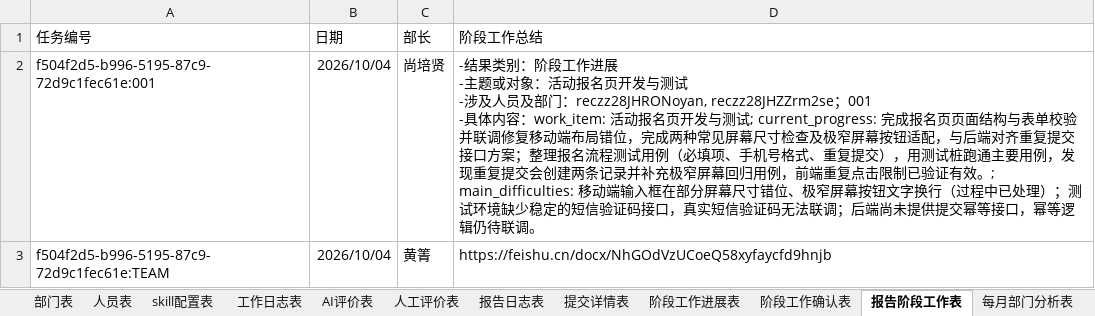
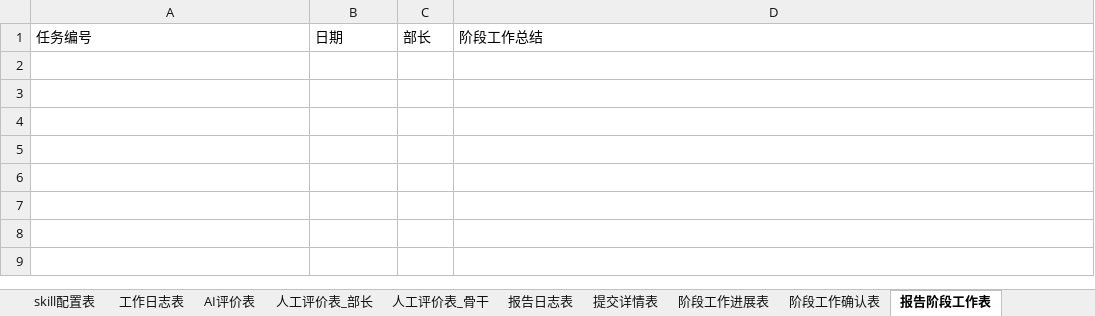
Before and after one commit to 200420052024xw-dot/recordhub, an Excel workbook: docs/学生工作日志层级管理系统.xlsx, sheet 报告阶段工作表, drawn as a sheet; values as stored, in another font and other column widths than the file's, no borders; ↵ is a line break in a cell; the diff names each change by its address in the sheet, - before the commit and + after, or states it on an @@ line.

```diff
--- a/docs/学生工作日志层级管理系统.xlsx (sheet 报告阶段工作表)
+++ b/docs/学生工作日志层级管理系统.xlsx (sheet 报告阶段工作表)
-sheet tab: 人工评价表
+sheet tab: 人工评价表_部长
+sheet tab: 人工评价表_骨干
-row 2: f504f2d5-b996-5195-87c9-72d9c1fec61e:001 | 2026/10/04 | 尚培贤 | -结果类别：阶段工作进展 ↵ -主题或对象：活动报名页开发与测试 ↵ -涉及人员及部门：reczz28JHRONoyan, reczz28JHZZrm2se；001 ↵ -具体内容：work_item: 活动报名页开发与测试; current_progress: 完成报名页页面结构与表单校验并联调修复移动端布局错位，完成两种常见屏幕尺寸检查及极窄屏幕按钮适配，与后端对齐重复提交接口方案；整理报名流程测试用例（必填项、手机号格式、重复提交），用测试桩跑通主要用例，发现重复提交会创建两条记录并补充极窄屏幕回归用例，前端重复点击限制已验证有效。; main_difficulties: 移动端输入框在部分屏幕尺寸错位、极窄屏幕按钮文字换行（过程中已处理）；测试环境缺少稳定的短信验证码接口，真实短信验证码无法联调；后端尚未提供提交幂等接口，幂等逻辑仍待联调。
-row 3: f504f2d5-b996-5195-87c9-72d9c1fec61e:TEAM | 2026/10/04 | 黄箐 | https://feishu.cn/docx/NhGOdVzUCoeQ58xyfaycfd9hnjb
```
Also changed, not shown: sheet AI评价表, sheet 工作日志表, sheet 人员表, sheet 报告日志表, sheet 提交详情表, sheet 人工评价表_部长, 4 more sheets, hidden cells, 22 other files.
